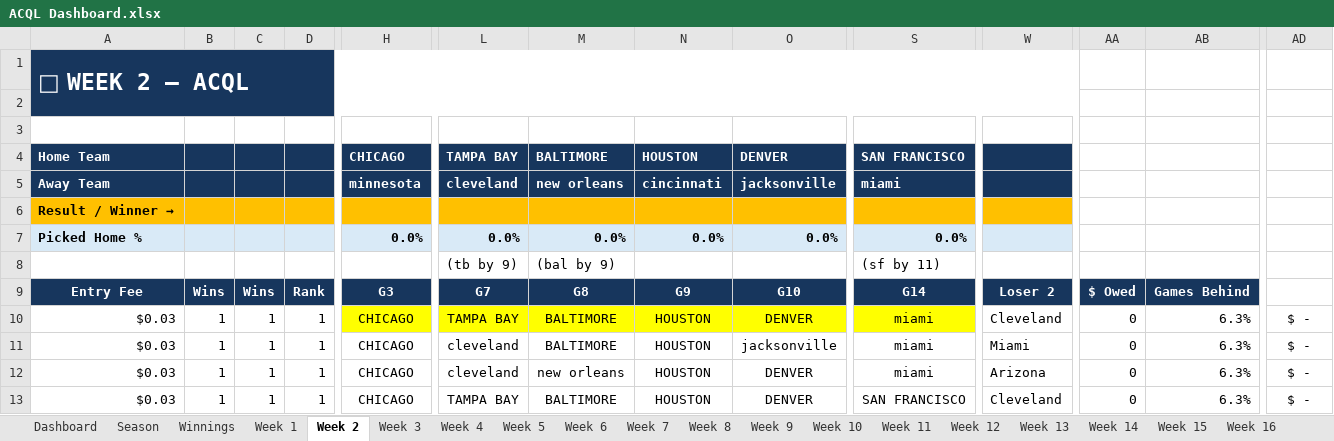
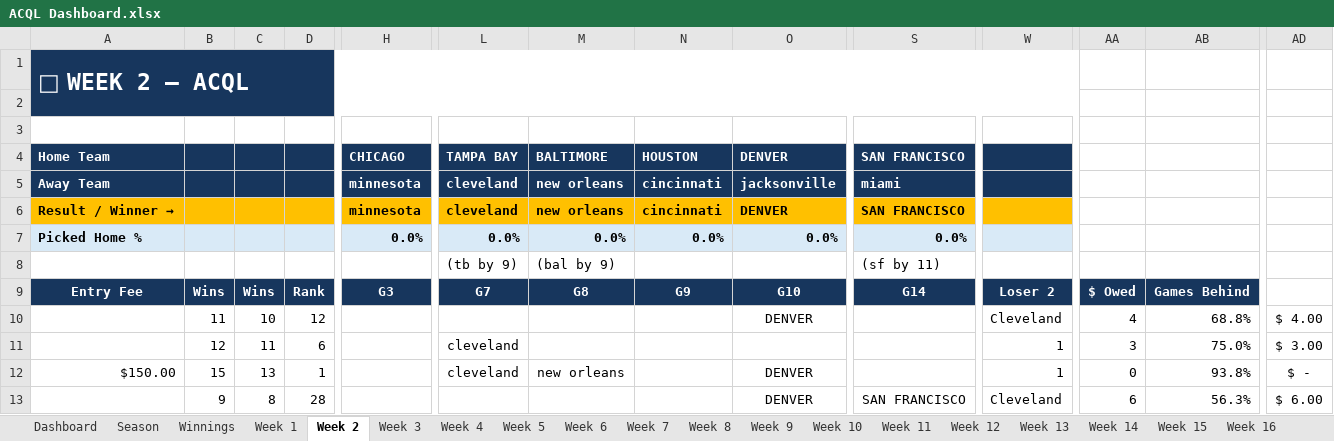
Before and after one commit to SamPhelps22/ACQL-Dashboard-x, an Excel workbook: ACQL Dashboard.xlsx, sheet Week 2, drawn as a sheet; only a part is shown, gaps mark what is left out; values as stored, in another font and other column widths than the file's, no borders; conditional formats not drawn; removed rows and columns are numbered as before the commit, all else as after; rows hold the shown columns only; the diff covers the shown part only; the diff names each change by its address in the sheet, - before the commit and + after, or states it on an @@ line.

```diff
--- a/ACQL Dashboard.xlsx (sheet Week 2)
+++ b/ACQL Dashboard.xlsx (sheet Week 2)
-row 6: Result / Winner →
+row 6: Result / Winner → |  |  |  | minnesota | cleveland | new orleans | cincinnati | DENVER | SAN FRANCISCO
-A10:A11: $0.03
+A10:A11: (empty)
-B10: 1
+B10: 11
-C10: 1
+C10: 10
-D10: 1
+D10: 12
-H10:S10 fill: #FFFF00
+H10:S10 fill: none
-H10:H12: CHICAGO
+H10:H12: (empty)
-L10: TAMPA BAY
+L10: (empty)
-M10:M11: BALTIMORE
+M10:M11: (empty)
-N10:N12: HOUSTON
+N10:N12: (empty)
-S10:S12: miami
+S10:S12: (empty)
-AA10: 0
+AA10: 4
-AB10: 6.3%
+AB10: 68.8%
-AD10: $ -
+AD10: $ 4.00
-B11: 1
+B11: 12
-C11: 1
+C11: 11
-D11: 1
+D11: 6
-O11: jacksonville
+O11: (empty)
-W11: Miami
+W11: 1
-AA11: 0
+AA11: 3
-AB11: 6.3%
+AB11: 75.0%
-AD11: $ -
+AD11: $ 3.00
-A12: $0.03
+A12: $150.00
-B12: 1
+B12: 15
-C12: 1
+C12: 13
-W12: Arizona
+W12: 1
-AB12: 6.3%
+AB12: 93.8%
-row 13: $0.03 | 1 | 1 | 1 | CHICAGO | TAMPA BAY | BALTIMORE | HOUSTON | DENVER | SAN FRANCISCO | Cleveland | 0 | 6.3% | $ -
+row 13:  | 9 | 8 | 28 |  |  |  |  | DENVER | SAN FRANCISCO | Cleveland | 6 | 56.3% | $ 6.00
```
Also changed, not shown: 13 added rows, 13 removed rows, 241 edited cells and cell formats elsewhere in this sheet, sheet Dashboard, sheet Season, sheet Week 1, sheet Winnings, formulas that keep their value, 20 other files.
